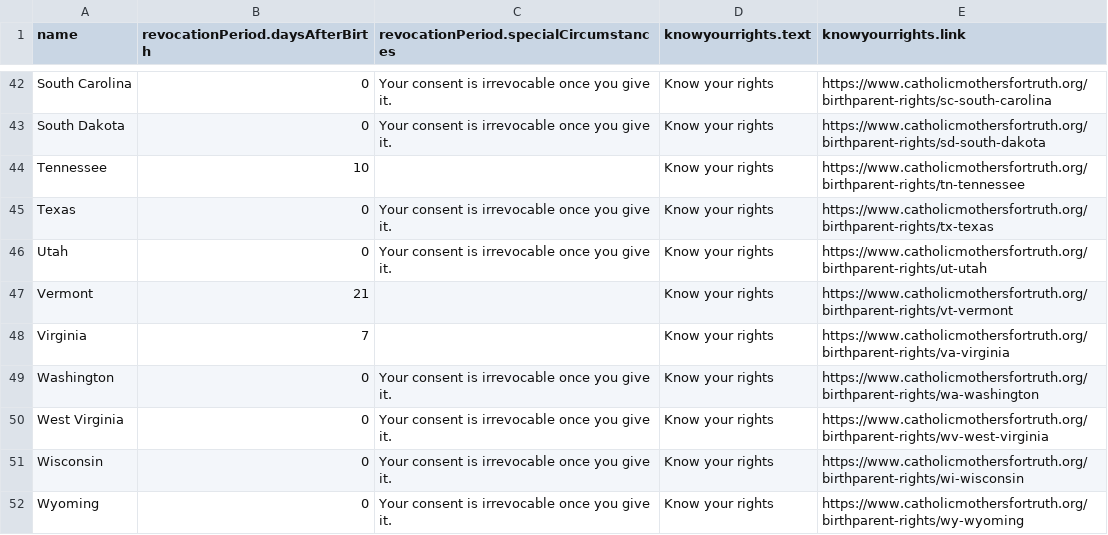
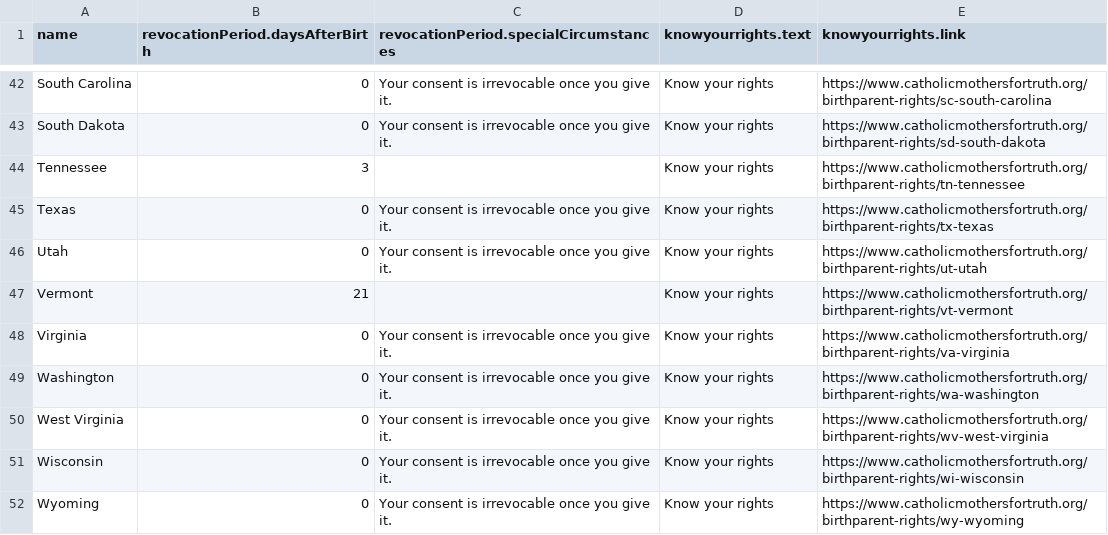
Before and after one commit to truthtelling101/birthparent-rights, a CSV file: revoperiods.csv, drawn as a sheet; only a part is shown, gaps mark what is left out.

Commit message:
Update revoperiods.csv
updated revo periods

```diff
--- a/revoperiods.csv
+++ b/revoperiods.csv
@@ -43,3 +43,3 @@ South Carolina,0,Your consent is irrevocable once you give it.,Know your rights,
 South Dakota,0,Your consent is irrevocable once you give it.,Know your rights,https://www.catholicmothersfortruth.org/birthparent-rights/sd-south-dakota
-Tennessee,10,,Know your rights,https://www.catholicmothersfortruth.org/birthparent-rights/tn-tennessee
+Tennessee,3,,Know your rights,https://www.catholicmothersfortruth.org/birthparent-rights/tn-tennessee
 Texas,0,Your consent is irrevocable once you give it.,Know your rights,https://www.catholicmothersfortruth.org/birthparent-rights/tx-texas
@@ -47,3 +47,3 @@ Utah,0,Your consent is irrevocable once you give it.,Know your rights,https://ww
 Vermont,21,,Know your rights,https://www.catholicmothersfortruth.org/birthparent-rights/vt-vermont
-Virginia,7,,Know your rights,https://www.catholicmothersfortruth.org/birthparent-rights/va-virginia
+Virginia,0,Your consent is irrevocable once you give it.,Know your rights,https://www.catholicmothersfortruth.org/birthparent-rights/va-virginia
 Washington,0,Your consent is irrevocable once you give it.,Know your rights,https://www.catholicmothersfortruth.org/birthparent-rights/wa-washington
```
